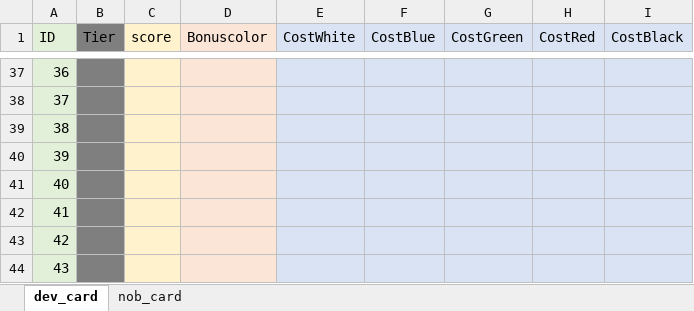
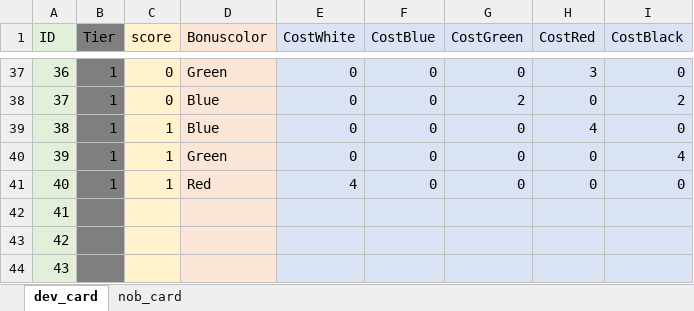
Before and after one commit to Hiwkowlnwza007/splendor-game, an Excel workbook: data_of_card.xlsx, sheet dev_card, drawn as a sheet; only a part is shown, gaps mark what is left out; values as stored, in another font and other column widths than the file's, no borders; the diff covers the shown part only; the diff names each change by its address in the sheet, - before the commit and + after, or states it on an @@ line.

Commit message:
เพิ่มค่าการ์ดลำดับที่ 21-40 และ nobility card

```diff
--- a/data_of_card.xlsx (sheet dev_card)
+++ b/data_of_card.xlsx (sheet dev_card)
-B37:B41 (Tier): (empty)
+B37:B41 (Tier): 1
-C37:C38 (score): (empty)
+C37:C38 (score): 0
-D37 (Bonuscolor): (empty)
+D37 (Bonuscolor): Green
-E37:E40 (CostWhite): (empty)
+E37:E40 (CostWhite): 0
-F37:F41 (CostBlue): (empty)
+F37:F41 (CostBlue): 0
-G37 (CostGreen): (empty)
+G37 (CostGreen): 0
-H37 (CostRed): (empty)
+H37 (CostRed): 3
-I37 (CostBlack): (empty)
+I37 (CostBlack): 0
-D38:D39 (Bonuscolor): (empty)
+D38:D39 (Bonuscolor): Blue
-G38 (CostGreen): (empty)
+G38 (CostGreen): 2
-H38 (CostRed): (empty)
+H38 (CostRed): 0
-I38 (CostBlack): (empty)
+I38 (CostBlack): 2
-C39:C41 (score): (empty)
+C39:C41 (score): 1
-G39:G41 (CostGreen): (empty)
+G39:G41 (CostGreen): 0
-H39 (CostRed): (empty)
+H39 (CostRed): 4
-I39 (CostBlack): (empty)
+I39 (CostBlack): 0
-D40 (Bonuscolor): (empty)
+D40 (Bonuscolor): Green
-H40:H41 (CostRed): (empty)
+H40:H41 (CostRed): 0
-I40 (CostBlack): (empty)
+I40 (CostBlack): 4
-D41 (Bonuscolor): (empty)
+D41 (Bonuscolor): Red
-E41 (CostWhite): (empty)
+E41 (CostWhite): 4
-I41 (CostBlack): (empty)
+I41 (CostBlack): 0
```
Also changed, not shown: 120 edited cells elsewhere in this sheet, sheet nob_card, 2 other files.
